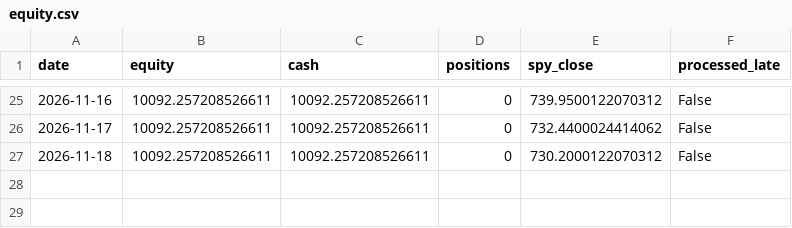
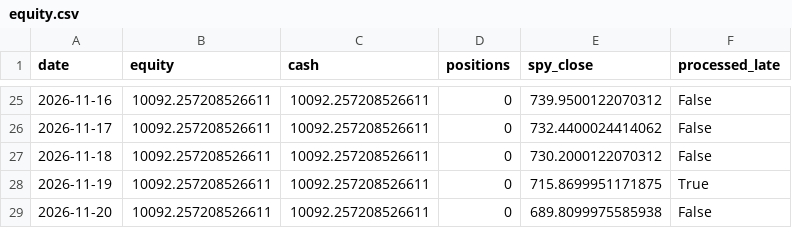
Before and after one commit to 360profcorp/stock-screener, a CSV file: paper/state/equity.csv, drawn as a sheet; only a part is shown, gaps mark what is left out.

Commit message:
Paper portfolio 2026-11-21_0251

```diff
--- a/paper/state/equity.csv
+++ b/paper/state/equity.csv
@@ -27 +27,3 @@ date,equity,cash,positions,spy_close,processed_late
 2026-11-18,10092.257208526611,10092.257208526611,0,730.2000122070312,False
+2026-11-19,10092.257208526611,10092.257208526611,0,715.8699951171875,True
+2026-11-20,10092.257208526611,10092.257208526611,0,689.8099975585938,False
```
Also changed, not shown: 7 other files.
